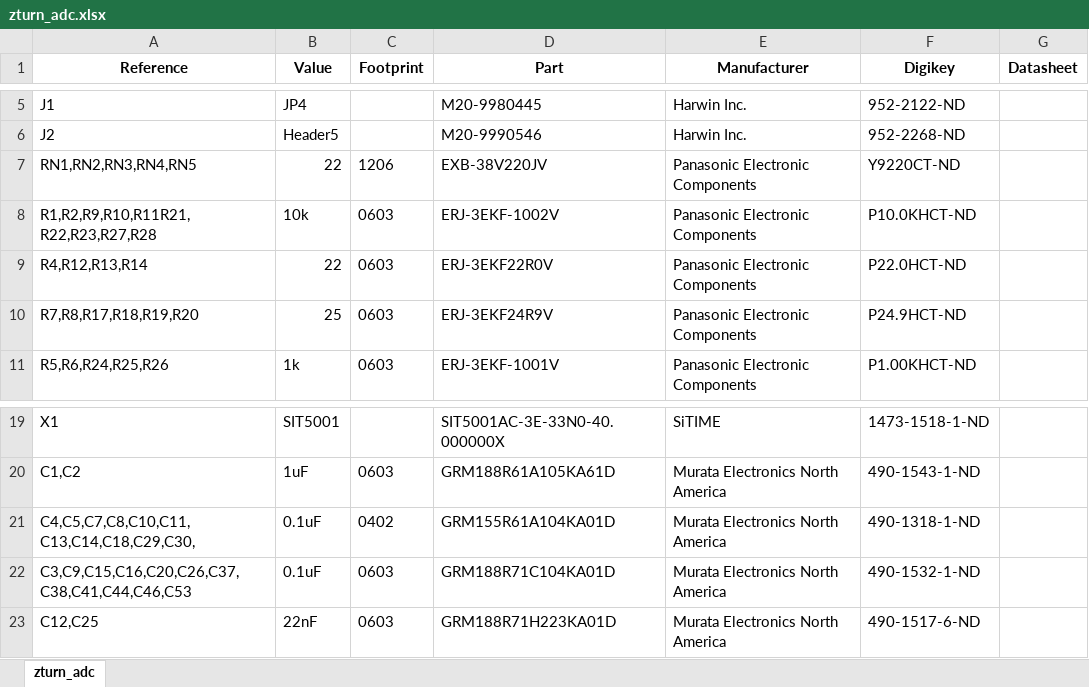
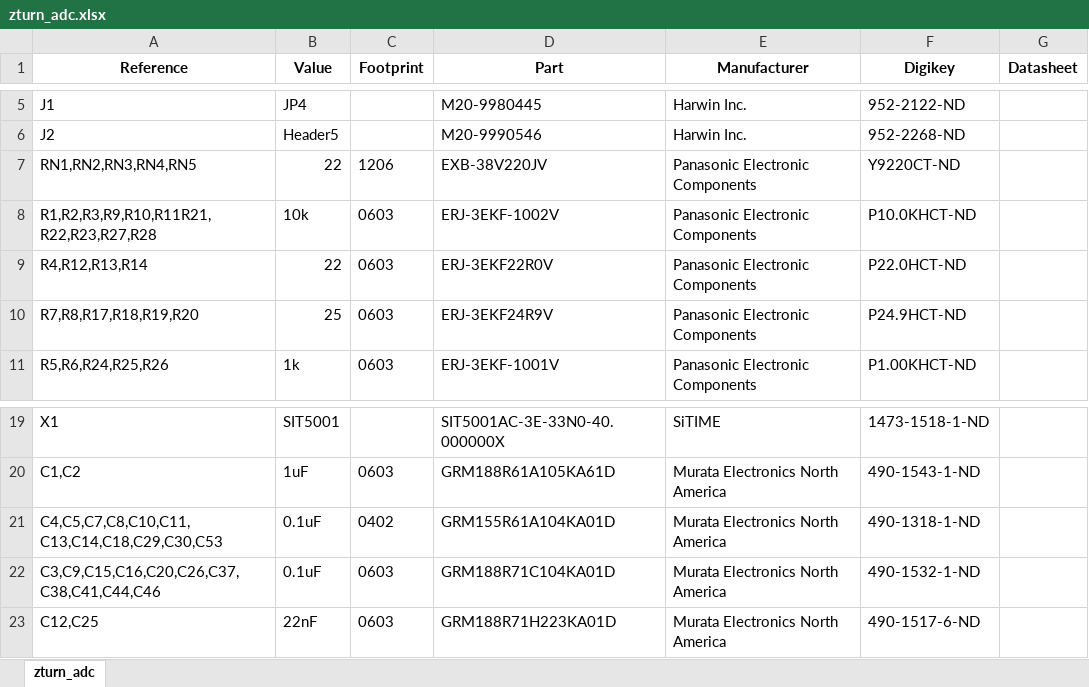
Before and after one commit to formalism/zturn-adc-fm-rx, an Excel workbook: Sch/adc/zturn_adc.xlsx, sheet zturn_adc, drawn as a sheet; only a part is shown, gaps mark what is left out; values as stored, in another font and other column widths than the file's, no borders; ↵ is a line break in a cell; the diff names each change by its address in the sheet, - before the commit and + after, or states it on an @@ line.

```diff
--- a/Sch/adc/zturn_adc.xlsx (sheet zturn_adc)
+++ b/Sch/adc/zturn_adc.xlsx (sheet zturn_adc)
-A8 (Reference): R1,R2,R9,R10,R11R21, ↵ R22,R23,R27,R28
+A8 (Reference): R1,R2,R3,R9,R10,R11R21, ↵ R22,R23,R27,R28
-A21 (Reference): C4,C5,C7,C8,C10,C11, ↵ C13,C14,C18,C29,C30,
+A21 (Reference): C4,C5,C7,C8,C10,C11, ↵ C13,C14,C18,C29,C30,C53
-A22 (Reference): C3,C9,C15,C16,C20,C26,C37,C38,C41,C44,C46,C53
+A22 (Reference): C3,C9,C15,C16,C20,C26,C37,C38,C41,C44,C46
```
Also changed, not shown: 5 other files.
